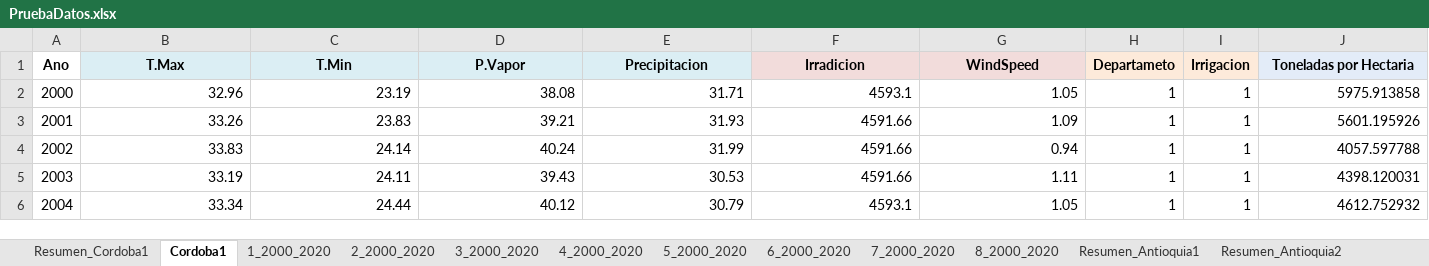
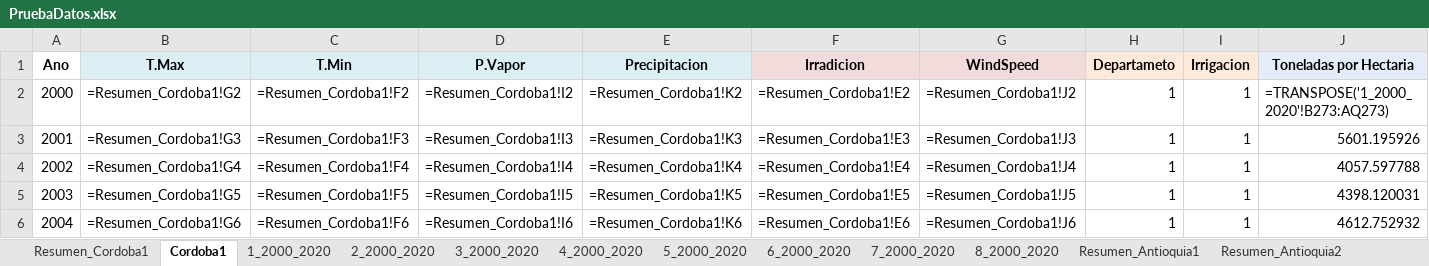
Before and after one commit to salvarezg0911/Modelos-de-prediccion-Tesis, an Excel workbook: PruebaDatos.xlsx, sheet Cordoba1, drawn as a sheet; only a part is shown; values as stored, in another font and other column widths than the file's, no borders; formulas without a stored value are shown as written; the diff covers the shown part only; the diff names each change by its address in the sheet, - before the commit and + after, or states it on an @@ line.

```diff
--- a/PruebaDatos.xlsx (sheet Cordoba1)
+++ b/PruebaDatos.xlsx (sheet Cordoba1)
-B2 (T.Max): 32.96
+B2 (T.Max): =Resumen_Cordoba1!G2
-C2 (T.Min): 23.19
+C2 (T.Min): =Resumen_Cordoba1!F2
-D2 (P.Vapor): 38.08
+D2 (P.Vapor): =Resumen_Cordoba1!I2
-E2 (Precipitacion): 31.71
+E2 (Precipitacion): =Resumen_Cordoba1!K2
-F2 (Irradicion): 4593.1
+F2 (Irradicion): =Resumen_Cordoba1!E2
-G2 (WindSpeed): 1.05
+G2 (WindSpeed): =Resumen_Cordoba1!J2
-J2 (Toneladas por Hectaria): 5975.913858
+J2 (Toneladas por Hectaria): =TRANSPOSE('1_2000_2020'!B273:AQ273)
-B3 (T.Max): 33.26
+B3 (T.Max): =Resumen_Cordoba1!G3
-C3 (T.Min): 23.83
+C3 (T.Min): =Resumen_Cordoba1!F3
-D3 (P.Vapor): 39.21
+D3 (P.Vapor): =Resumen_Cordoba1!I3
-E3 (Precipitacion): 31.93
+E3 (Precipitacion): =Resumen_Cordoba1!K3
-F3 (Irradicion): 4591.66
+F3 (Irradicion): =Resumen_Cordoba1!E3
-G3 (WindSpeed): 1.09
+G3 (WindSpeed): =Resumen_Cordoba1!J3
-B4 (T.Max): 33.83
+B4 (T.Max): =Resumen_Cordoba1!G4
-C4 (T.Min): 24.14
+C4 (T.Min): =Resumen_Cordoba1!F4
-D4 (P.Vapor): 40.24
+D4 (P.Vapor): =Resumen_Cordoba1!I4
-E4 (Precipitacion): 31.99
+E4 (Precipitacion): =Resumen_Cordoba1!K4
-F4 (Irradicion): 4591.66
+F4 (Irradicion): =Resumen_Cordoba1!E4
-G4 (WindSpeed): 0.94
+G4 (WindSpeed): =Resumen_Cordoba1!J4
-B5 (T.Max): 33.19
+B5 (T.Max): =Resumen_Cordoba1!G5
-C5 (T.Min): 24.11
+C5 (T.Min): =Resumen_Cordoba1!F5
-D5 (P.Vapor): 39.43
+D5 (P.Vapor): =Resumen_Cordoba1!I5
-E5 (Precipitacion): 30.53
+E5 (Precipitacion): =Resumen_Cordoba1!K5
-F5 (Irradicion): 4591.66
+F5 (Irradicion): =Resumen_Cordoba1!E5
-G5 (WindSpeed): 1.11
+G5 (WindSpeed): =Resumen_Cordoba1!J5
-B6 (T.Max): 33.34
+B6 (T.Max): =Resumen_Cordoba1!G6
-C6 (T.Min): 24.44
+C6 (T.Min): =Resumen_Cordoba1!F6
-D6 (P.Vapor): 40.12
+D6 (P.Vapor): =Resumen_Cordoba1!I6
-E6 (Precipitacion): 30.79
+E6 (Precipitacion): =Resumen_Cordoba1!K6
-F6 (Irradicion): 4593.1
+F6 (Irradicion): =Resumen_Cordoba1!E6
-G6 (WindSpeed): 1.05
+G6 (WindSpeed): =Resumen_Cordoba1!J6
```
Also changed, not shown: 21 added rows, 21 removed rows and 96 edited cells elsewhere in this sheet, sheet Resumen_Guajira2, sheet Resumen_Guajira3, sheet 1_2000_2020, other sheet tabs, 1 other file.
